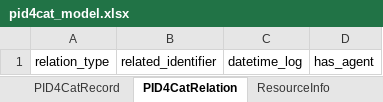
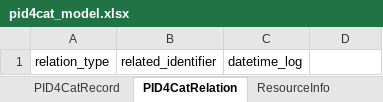
Before and after one commit to nfdi4cat/pid4cat-model, an Excel workbook: project/excel/pid4cat_model.xlsx, sheet PID4CatRelation, drawn as a sheet; values as stored, in another font and other column widths than the file's, no borders; the diff names each change by its address in the sheet, - before the commit and + after, or states it on an @@ line.

Commit message:
Model: remove redundant info & add enum element
Removes has_agent from PID4CatRelation
Adds "LANDING_PAGE" to ChangeLogField enum

```diff
--- a/project/excel/pid4cat_model.xlsx (sheet PID4CatRelation)
+++ b/project/excel/pid4cat_model.xlsx (sheet PID4CatRelation)
-D1: has_agent
+D1: (empty)
```
Also changed, not shown: 15 other files.
